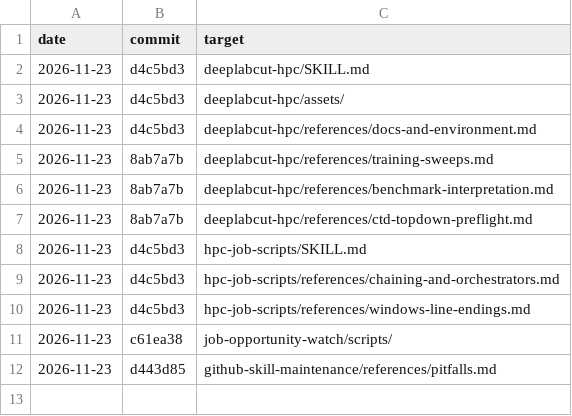
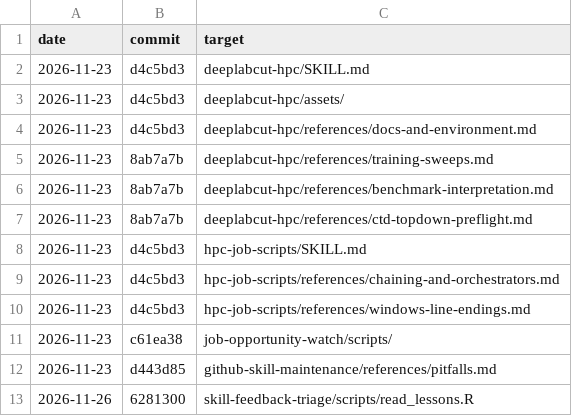
Before and after one commit to tsievert/llm-skills, a TSV file: skill-feedback-triage/references/rework-log.tsv, drawn as a sheet.

Commit message:
Add rework-log row for triage rework

```diff
--- a/skill-feedback-triage/references/rework-log.tsv
+++ b/skill-feedback-triage/references/rework-log.tsv
@@ -12 +12,2 @@ date	commit	target
 2026-11-23	d443d85	github-skill-maintenance/references/pitfalls.md
+2026-11-26	6281300	skill-feedback-triage/scripts/read_lessons.R
```
